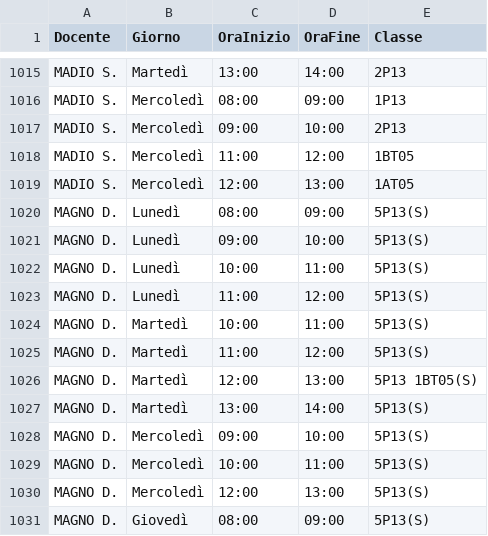
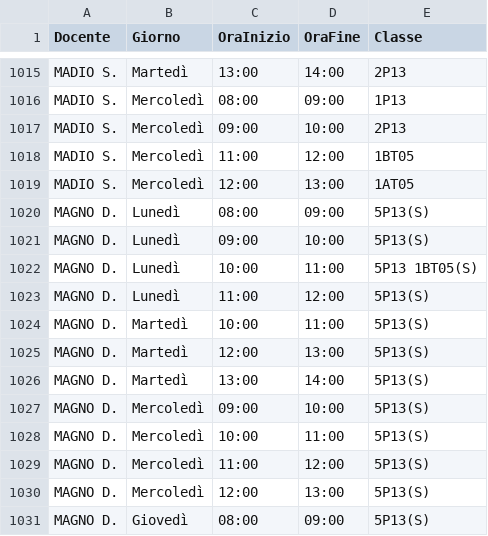
Before and after one commit to iispolicorotursi/pitago, a CSV file: orario.csv, drawn as a sheet; only a part is shown, gaps mark what is left out.

Commit message:
Add files via upload

```diff
--- a/orario.csv
+++ b/orario.csv
@@ -1021,7 +1021,6 @@ MAGNO D.,Lunedì,08:00,09:00,5P13(S)
 MAGNO D.,Lunedì,09:00,10:00,5P13(S)
-MAGNO D.,Lunedì,10:00,11:00,5P13(S)
+MAGNO D.,Lunedì,10:00,11:00,5P13 1BT05(S)
 MAGNO D.,Lunedì,11:00,12:00,5P13(S)
 MAGNO D.,Martedì,10:00,11:00,5P13(S)
-MAGNO D.,Martedì,11:00,12:00,5P13(S)
-MAGNO D.,Martedì,12:00,13:00,5P13 1BT05(S)
+MAGNO D.,Martedì,12:00,13:00,5P13(S)
 MAGNO D.,Martedì,13:00,14:00,5P13(S)
@@ -1029,2 +1028,3 @@ MAGNO D.,Mercoledì,09:00,10:00,5P13(S)
 MAGNO D.,Mercoledì,10:00,11:00,5P13(S)
+MAGNO D.,Mercoledì,11:00,12:00,5P13(S)
 MAGNO D.,Mercoledì,12:00,13:00,5P13(S)
```
